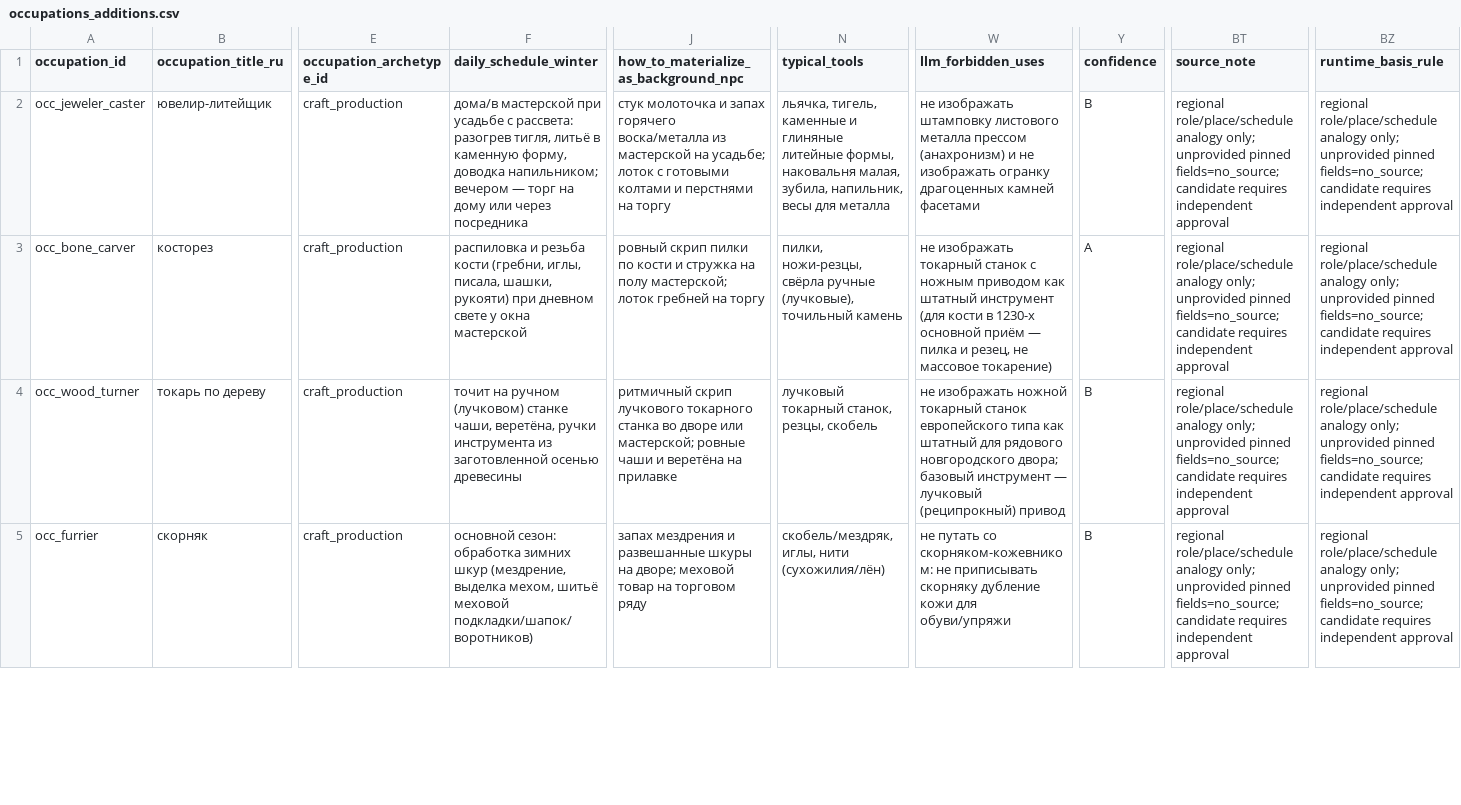
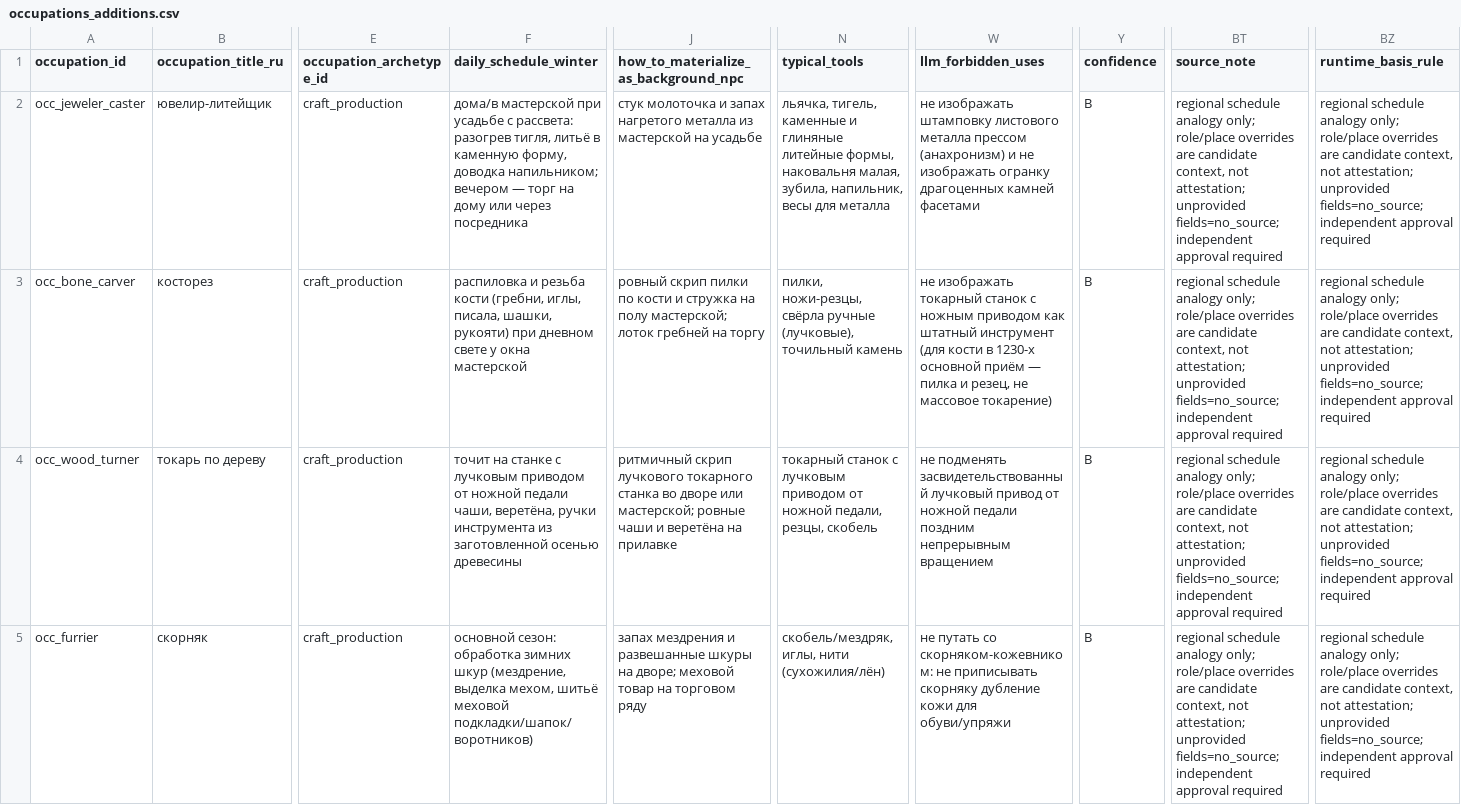
Before and after one commit to PavelSlaven/Novgorod1230, a CSV file: data/world-catalogs/novgorod/game-base-v1/occupations-activities/occupations/occupations_additions.csv, drawn as a sheet; only a part is shown, gaps mark what is left out; the diff covers the shown part only; the diff names each change by its address in the sheet, - before the commit and + after, or states it on an @@ line.

```diff
--- a/data/world-catalogs/novgorod/game-base-v1/occupations-activities/occupations/occupations_additions.csv
+++ b/data/world-catalogs/novgorod/game-base-v1/occupations-activities/occupations/occupations_additions.csv
-J2: …и запах горячего воска/металла из мастерской на усадьбе; лоток с готовыми колтами и перстнями на торгу
+J2: …и запах нагретого металла из мастерской на усадьбе
-BT2:BT5 (source_note): regional role/place/schedule analogy only; unprovided pinned fields=no_source; candidate requires independent approval
+BT2:BT5 (source_note): regional schedule analogy only; role/place overrides are candidate context, not attestation; unprovided fields=no_source; independent approval required
-BZ2:BZ5 (runtime_basis_rule): regional role/place/schedule analogy only; unprovided pinned fields=no_source; candidate requires independent approval
+BZ2:BZ5 (runtime_basis_rule): regional schedule analogy only; role/place overrides are candidate context, not attestation; unprovided fields=no_source; independent approval required
-Y3 (confidence): A
+Y3 (confidence): B
-F4 (daily_schedule_winter): точит на ручном (лучковом) станке чаши, веретёна,…
+F4 (daily_schedule_winter): точит на станке с лучковым приводом от ножной педали чаши, веретёна,…
-N4 (typical_tools): лучковый токарный станок, резцы, скобель
+N4 (typical_tools): токарный станок с лучковым приводом от ножной педали, резцы, скобель
-W4 (llm_forbidden_uses): не изображать ножной токарный станок европейского типа как штатный для рядового новгородского двора; базовый инструмент — лучковый (реципрокный) привод
+W4 (llm_forbidden_uses): не подменять засвидетельствованный лучковый привод от ножной педали поздним непрерывным вращением
```
Also changed, not shown: 78 edited cells elsewhere in this file, data/world-catalogs/novgorod/game-base-v1/occupations-activities/activities_observable/activities_new_occupations.csv, 15 other files.
